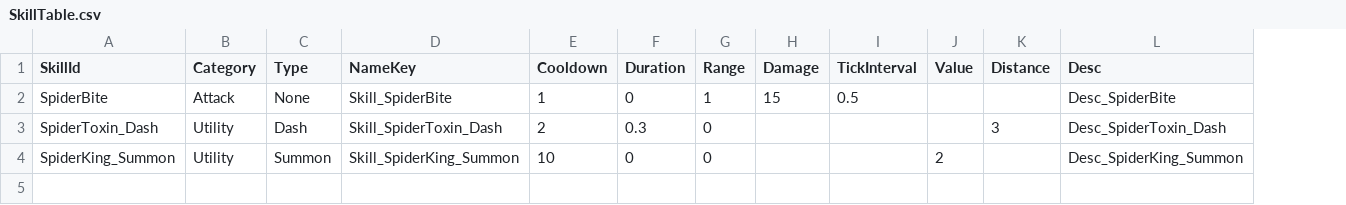
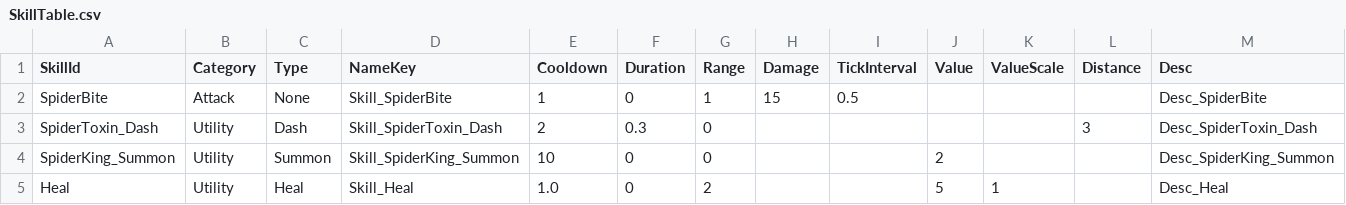
Before and after one commit to KimKwangHwan/GyoungYilARK, a CSV file: Assets/Resources/DataTable/SkillTable.csv, drawn as a sheet; the diff names each change by its address in the sheet, - before the commit and + after, or states it on an @@ line.

```diff
--- a/Assets/Resources/DataTable/SkillTable.csv
+++ b/Assets/Resources/DataTable/SkillTable.csv
+column K (ValueScale), empty
+row 5: Heal | Utility | Heal | Skill_Heal | 1.0 | 0 | 2 |  |  | 5 | 1 |  | Desc_Heal
```
Also changed, not shown: Assets/Resources/DataTable/StringTable.csv, 23 other files.
